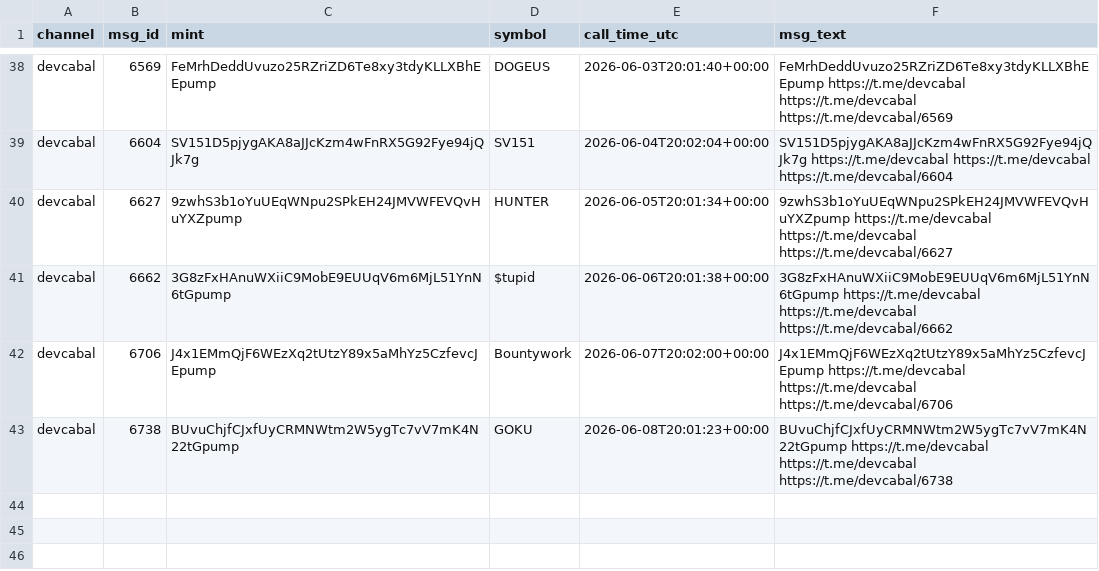
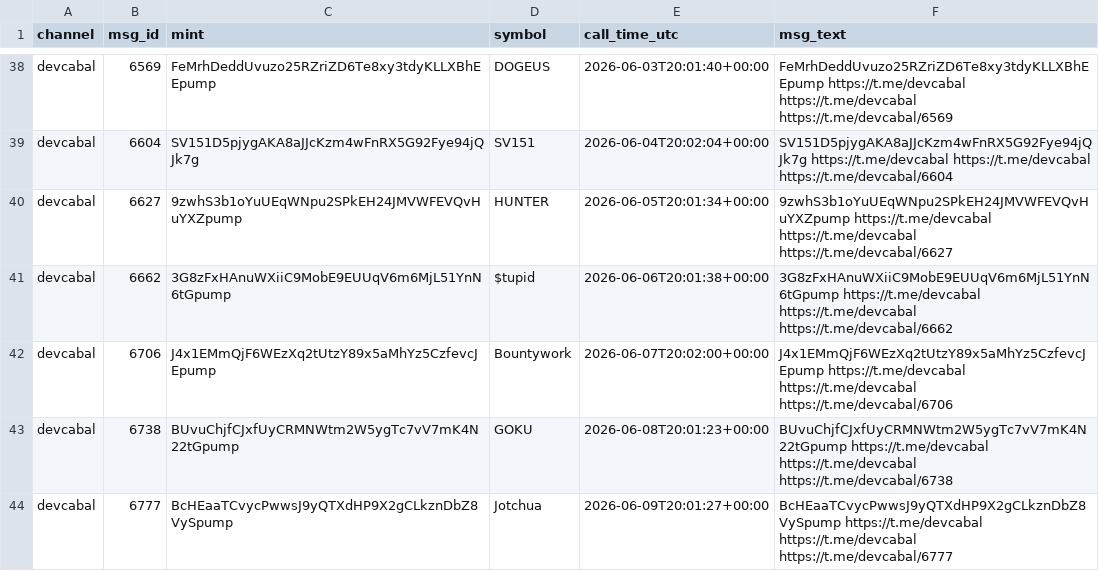
Before and after one commit to nikolan17/pumpfun-call-analyzer, a CSV file: calls_detected.csv, drawn as a sheet; only a part is shown, gaps mark what is left out.

```diff
--- a/calls_detected.csv
+++ b/calls_detected.csv
@@ -43 +43,2 @@ devcabal,6706,J4x1EMmQjF6WEzXq2tUtzY89x5aMhYz5CzfevcJEpump,Bountywork,2026-06-07
 devcabal,6738,BUvuChjfCJxfUyCRMNWtm2W5ygTc7vV7mK4N22tGpump,GOKU,2026-06-08T20:01:23+00:00,BUvuChjfCJxfUyCRMNWtm2W5ygTc7vV7mK4N22tGpump https://t.me/devcabal https://t.me/devcabal https://t.me/devcabal/6738
+devcabal,6777,BcHEaaTCvycPwwsJ9yQTXdHP9X2gCLkznDbZ8VySpump,Jotchua,2026-06-09T20:01:27+00:00,BcHEaaTCvycPwwsJ9yQTXdHP9X2gCLkznDbZ8VySpump https://t.me/devcabal https://t.me/devcabal https://t.me/devcabal/6777
```
Also changed, not shown: calls_analysis.csv, 1 other file.
